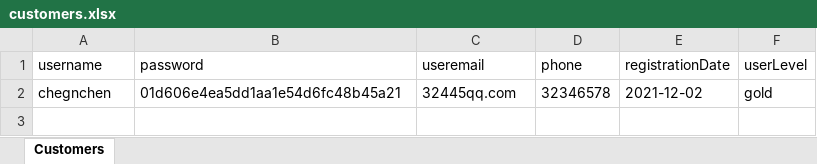
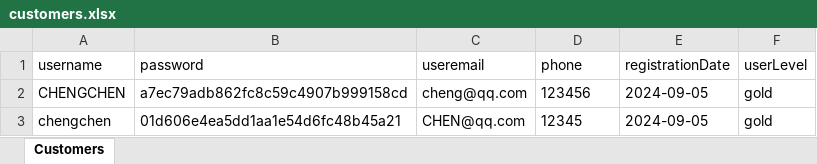
Before and after one commit to wanliychen/ManageSystem1.2, an Excel workbook: customers.xlsx, sheet Customers, drawn as a sheet; values as stored, in another font and other column widths than the file's, no borders; addresses are those after the commit; the diff names each change by its address in the sheet, - before the commit and + after, or states it on an @@ line.

```diff
--- a/customers.xlsx (sheet Customers)
+++ b/customers.xlsx (sheet Customers)
+row 2: CHENGCHEN | a7ec79adb862fc8c59c4907b999158cd | cheng@qq.com | 123456 | 2024-09-05 | gold
-A3 (username): chegnchen
+A3 (username): chengchen
-C3 (useremail): 32445qq.com
+C3 (useremail): CHEN@qq.com
-D3 (phone): 32346578
+D3 (phone): 12345
-E3 (registrationDate): 2021-12-02
+E3 (registrationDate): 2024-09-05
```
Also changed, not shown: admins.xlsx, products.xlsx, 1 other file.
